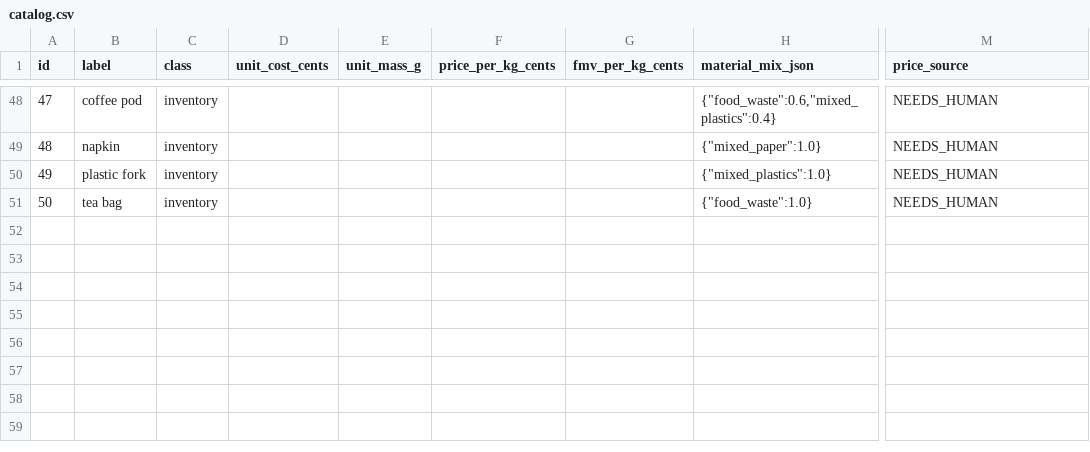
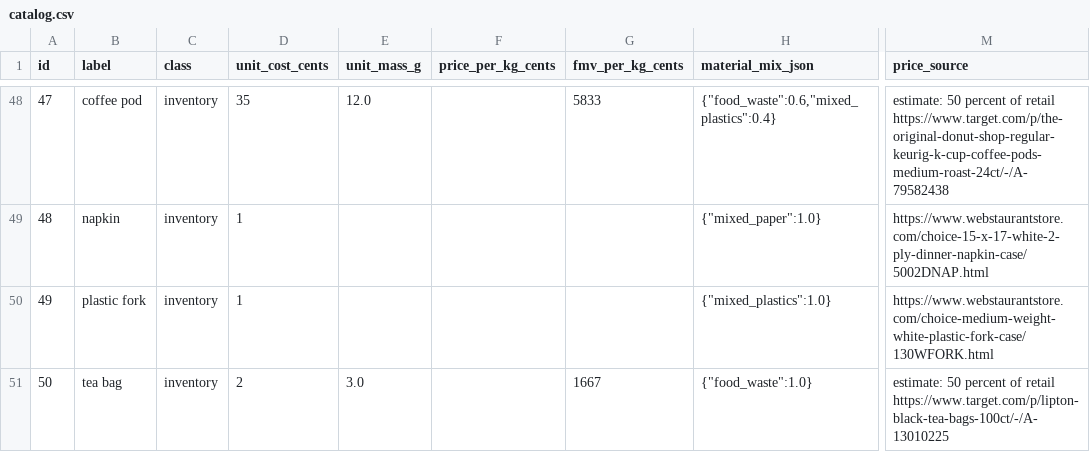
Before and after one commit to arjunsb26/Cashbin, a CSV file: backend/data/catalog.csv, drawn as a sheet; only a part is shown, gaps mark what is left out; the diff covers the shown part only; the diff names each change by its address in the sheet, - before the commit and + after, or states it on an @@ line.

Commit message:
price the everyday catalog rows against listings, or say needs human

```diff
--- a/backend/data/catalog.csv
+++ b/backend/data/catalog.csv
-D48 (unit_cost_cents): (empty)
+D48 (unit_cost_cents): 35
-E48 (unit_mass_g): (empty)
+E48 (unit_mass_g): 12.0
-G48 (fmv_per_kg_cents): (empty)
+G48 (fmv_per_kg_cents): 5833
-M48 (price_source): NEEDS_HUMAN
+M48 (price_source): estimate: 50 percent of retail https://www.target.com/p/the-original-donut-shop-regular-keurig-k-cup-coffee-pods-medium-roast-24ct/-/A-79582438
-D49:D50 (unit_cost_cents): (empty)
+D49:D50 (unit_cost_cents): 1
-M49 (price_source): NEEDS_HUMAN
+M49 (price_source): https://www.webstaurantstore.com/choice-15-x-17-white-2-ply-dinner-napkin-case/5002DNAP.html
-M50 (price_source): NEEDS_HUMAN
+M50 (price_source): https://www.webstaurantstore.com/choice-medium-weight-white-plastic-fork-case/130WFORK.html
-D51 (unit_cost_cents): (empty)
+D51 (unit_cost_cents): 2
-E51 (unit_mass_g): (empty)
+E51 (unit_mass_g): 3.0
-G51 (fmv_per_kg_cents): (empty)
+G51 (fmv_per_kg_cents): 1667
-M51 (price_source): NEEDS_HUMAN
+M51 (price_source): estimate: 50 percent of retail https://www.target.com/p/lipton-black-tea-bags-100ct/-/A-13010225
```
Also changed, not shown: 32 edited cells elsewhere in this file, 2 other files.
